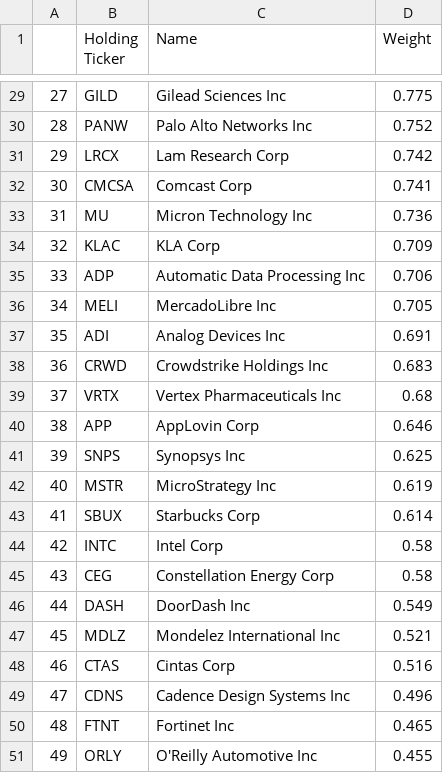
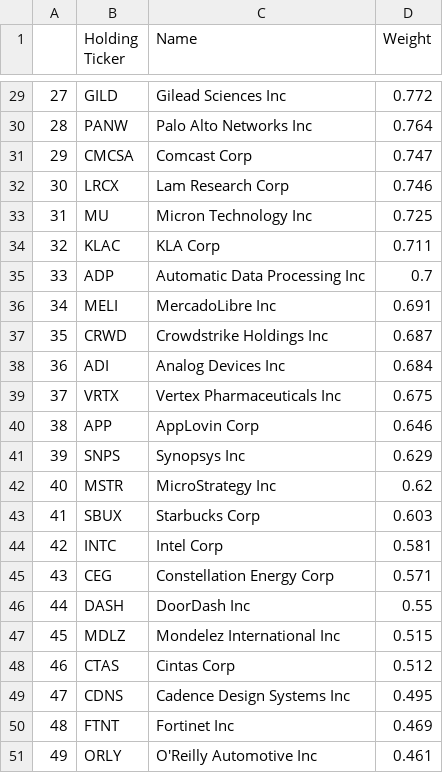
Before and after one commit to major/index-etfs, a CSV file: qqq.csv, drawn as a sheet; only a part is shown, gaps mark what is left out; the diff covers the shown part only.

```diff
--- a/qqq.csv
+++ b/qqq.csv
@@ -29,23 +29,23 @@
-27,GILD ,Gilead Sciences Inc,0.775
-28,PANW ,Palo Alto Networks Inc,0.752
-29,LRCX ,Lam Research Corp,0.742
-30,CMCSA ,Comcast Corp,0.741
-31,MU ,Micron Technology Inc,0.736
-32,KLAC ,KLA Corp,0.709
-33,ADP ,Automatic Data Processing Inc,0.706
-34,MELI ,MercadoLibre Inc,0.705
-35,ADI ,Analog Devices Inc,0.691
-36,CRWD ,Crowdstrike Holdings Inc,0.683
-37,VRTX ,Vertex Pharmaceuticals Inc,0.68
+27,GILD ,Gilead Sciences Inc,0.772
+28,PANW ,Palo Alto Networks Inc,0.764
+29,CMCSA ,Comcast Corp,0.747
+30,LRCX ,Lam Research Corp,0.746
+31,MU ,Micron Technology Inc,0.725
+32,KLAC ,KLA Corp,0.711
+33,ADP ,Automatic Data Processing Inc,0.7
+34,MELI ,MercadoLibre Inc,0.691
+35,CRWD ,Crowdstrike Holdings Inc,0.687
+36,ADI ,Analog Devices Inc,0.684
+37,VRTX ,Vertex Pharmaceuticals Inc,0.675
 38,APP ,AppLovin Corp,0.646
-39,SNPS ,Synopsys Inc,0.625
-40,MSTR ,MicroStrategy Inc,0.619
-41,SBUX ,Starbucks Corp,0.614
-42,INTC ,Intel Corp,0.58
-43,CEG ,Constellation Energy Corp,0.58
-44,DASH ,DoorDash Inc,0.549
-45,MDLZ ,Mondelez International Inc,0.521
-46,CTAS ,Cintas Corp,0.516
-47,CDNS ,Cadence Design Systems Inc,0.496
-48,FTNT ,Fortinet Inc,0.465
-49,ORLY ,O'Reilly Automotive Inc,0.455
+39,SNPS ,Synopsys Inc,0.629
+40,MSTR ,MicroStrategy Inc,0.62
+41,SBUX ,Starbucks Corp,0.603
+42,INTC ,Intel Corp,0.581
+43,CEG ,Constellation Energy Corp,0.571
+44,DASH ,DoorDash Inc,0.55
+45,MDLZ ,Mondelez International Inc,0.515
+46,CTAS ,Cintas Corp,0.512
+47,CDNS ,Cadence Design Systems Inc,0.495
+48,FTNT ,Fortinet Inc,0.469
+49,ORLY ,O'Reilly Automotive Inc,0.461
```
Also changed, not shown: 115 edited cells elsewhere in this file, iwm.csv, spy.csv, 3 other files.
